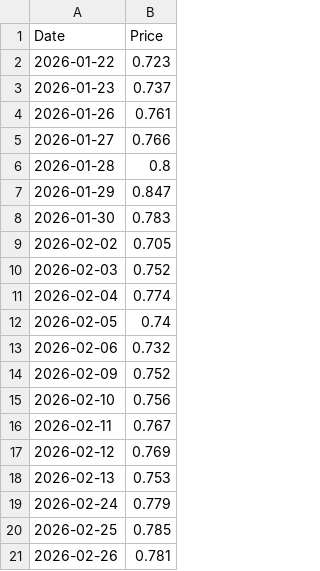
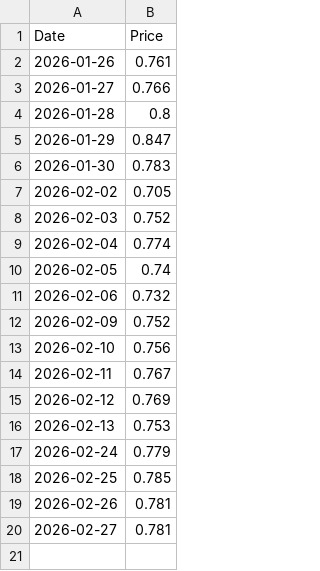
Before and after one commit to RUITAO-WU/fetch_portfolio, a CSV file: data/160216_SZ.csv, drawn as a sheet.

```diff
--- a/data/160216_SZ.csv
+++ b/data/160216_SZ.csv
@@ -1,4 +1,2 @@
 Date,Price
-2026-01-22,0.723
-2026-01-23,0.737
 2026-01-26,0.761
@@ -21 +19,2 @@ Date,Price
 2026-02-26,0.781
+2026-02-27,0.781
```
Also changed, not shown: data/160416_SZ.csv, data/160719_SZ.csv, 20 other files.
